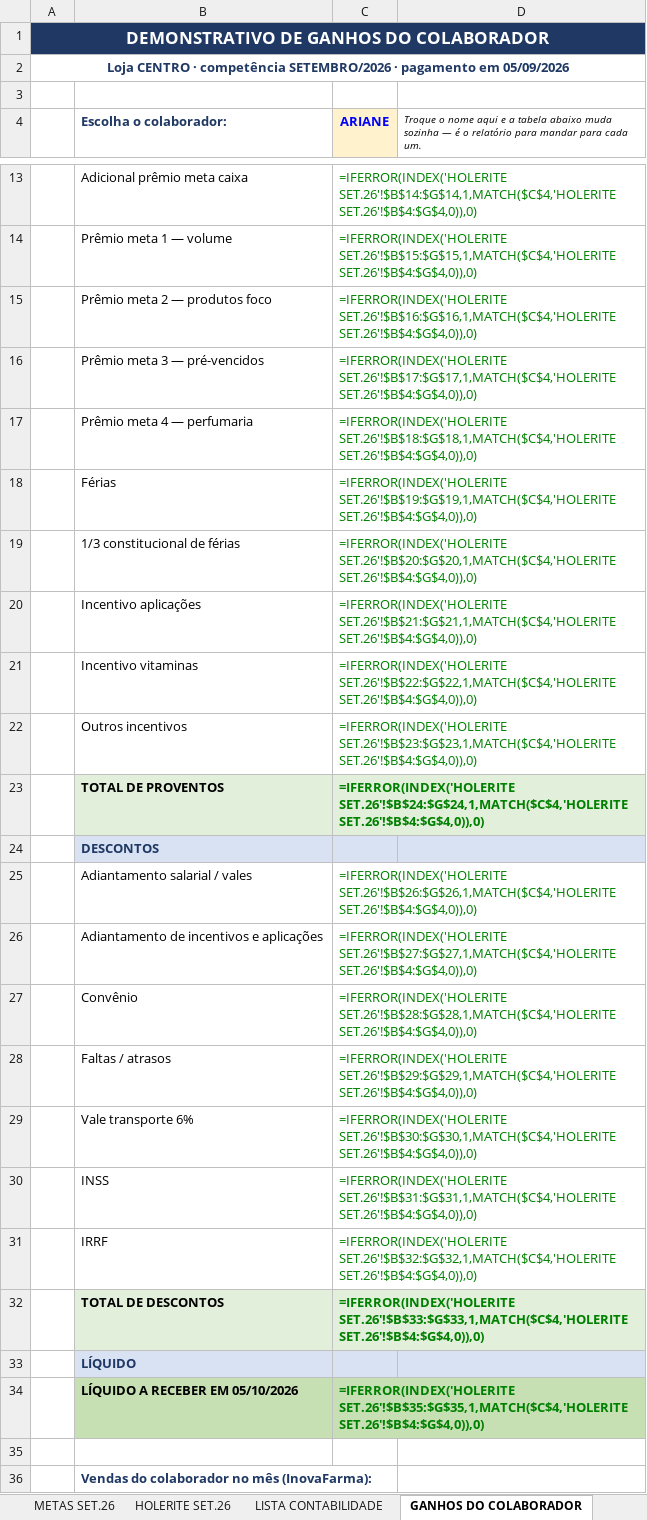
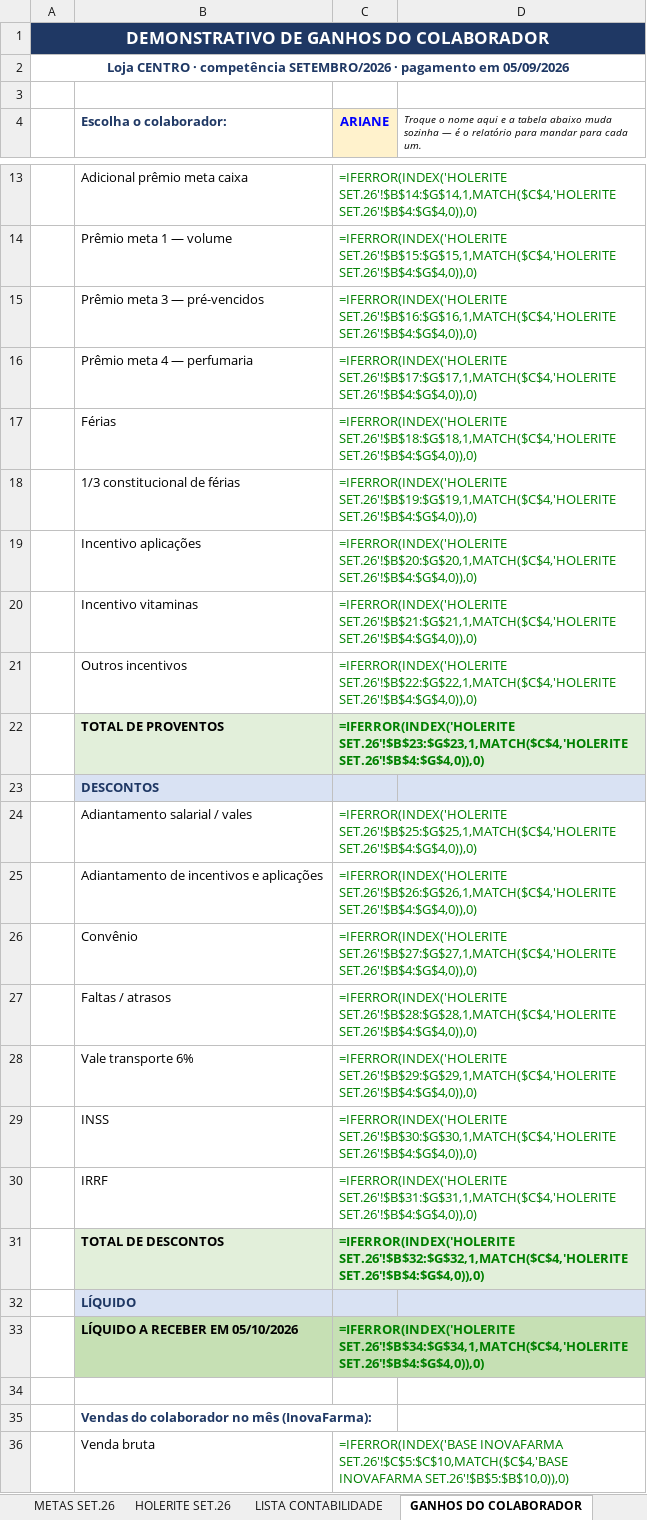
Before and after one commit to Presidentephm/site-farmacia, an Excel workbook: relatorios/contabilidade/RELATORIO_HOLERITE_SETEMBRO_2026_CENTRO_pgto_05-10-2026.xlsx, sheet GANHOS DO COLABORADOR, drawn as a sheet; only a part is shown, gaps mark what is left out; the shorter side is filled out with more unchanged rows; values as stored, in another font and other column widths than the file's, no borders; formulas without a stored value are shown as written; removed rows and columns are numbered as before the commit, all else as after; the diff names each change by its address in the sheet, - before the commit and + after, or states it on an @@ line.

```diff
--- a/relatorios/contabilidade/RELATORIO_HOLERITE_SETEMBRO_2026_CENTRO_pgto_05-10-2026.xlsx (sheet GANHOS DO COLABORADOR)
+++ b/relatorios/contabilidade/RELATORIO_HOLERITE_SETEMBRO_2026_CENTRO_pgto_05-10-2026.xlsx (sheet GANHOS DO COLABORADOR)
-row 15:  | Prêmio meta 2 — produtos foco | =IFERROR(INDEX('HOLERITE SET.26'!$B$16:$G$16,1,MATCH($C$4,'HOLERITE SET.26'!$B$4:$G$4,0)),0)
-C15 (ARIANE): =IFERROR(INDEX('HOLERITE SET.26'!$B$17:$G$17,1,MATCH($C$4,'HOLERITE SET.26'!$B$4:$G$4,0)),0)
+C15 (ARIANE): =IFERROR(INDEX('HOLERITE SET.26'!$B$16:$G$16,1,MATCH($C$4,'HOLERITE SET.26'!$B$4:$G$4,0)),0)
-C16 (ARIANE): =IFERROR(INDEX('HOLERITE SET.26'!$B$18:$G$18,1,MATCH($C$4,'HOLERITE SET.26'!$B$4:$G$4,0)),0)
+C16 (ARIANE): =IFERROR(INDEX('HOLERITE SET.26'!$B$17:$G$17,1,MATCH($C$4,'HOLERITE SET.26'!$B$4:$G$4,0)),0)
-C17 (ARIANE): =IFERROR(INDEX('HOLERITE SET.26'!$B$19:$G$19,1,MATCH($C$4,'HOLERITE SET.26'!$B$4:$G$4,0)),0)
+C17 (ARIANE): =IFERROR(INDEX('HOLERITE SET.26'!$B$18:$G$18,1,MATCH($C$4,'HOLERITE SET.26'!$B$4:$G$4,0)),0)
-C18 (ARIANE): =IFERROR(INDEX('HOLERITE SET.26'!$B$20:$G$20,1,MATCH($C$4,'HOLERITE SET.26'!$B$4:$G$4,0)),0)
+C18 (ARIANE): =IFERROR(INDEX('HOLERITE SET.26'!$B$19:$G$19,1,MATCH($C$4,'HOLERITE SET.26'!$B$4:$G$4,0)),0)
-C19 (ARIANE): =IFERROR(INDEX('HOLERITE SET.26'!$B$21:$G$21,1,MATCH($C$4,'HOLERITE SET.26'!$B$4:$G$4,0)),0)
+C19 (ARIANE): =IFERROR(INDEX('HOLERITE SET.26'!$B$20:$G$20,1,MATCH($C$4,'HOLERITE SET.26'!$B$4:$G$4,0)),0)
-C20 (ARIANE): =IFERROR(INDEX('HOLERITE SET.26'!$B$22:$G$22,1,MATCH($C$4,'HOLERITE SET.26'!$B$4:$G$4,0)),0)
+C20 (ARIANE): =IFERROR(INDEX('HOLERITE SET.26'!$B$21:$G$21,1,MATCH($C$4,'HOLERITE SET.26'!$B$4:$G$4,0)),0)
-C21 (ARIANE): =IFERROR(INDEX('HOLERITE SET.26'!$B$23:$G$23,1,MATCH($C$4,'HOLERITE SET.26'!$B$4:$G$4,0)),0)
+C21 (ARIANE): =IFERROR(INDEX('HOLERITE SET.26'!$B$22:$G$22,1,MATCH($C$4,'HOLERITE SET.26'!$B$4:$G$4,0)),0)
-C22 (ARIANE): =IFERROR(INDEX('HOLERITE SET.26'!$B$24:$G$24,1,MATCH($C$4,'HOLERITE SET.26'!$B$4:$G$4,0)),0)
+C22 (ARIANE): =IFERROR(INDEX('HOLERITE SET.26'!$B$23:$G$23,1,MATCH($C$4,'HOLERITE SET.26'!$B$4:$G$4,0)),0)
-C24 (ARIANE): =IFERROR(INDEX('HOLERITE SET.26'!$B$26:$G$26,1,MATCH($C$4,'HOLERITE SET.26'!$B$4:$G$4,0)),0)
+C24 (ARIANE): =IFERROR(INDEX('HOLERITE SET.26'!$B$25:$G$25,1,MATCH($C$4,'HOLERITE SET.26'!$B$4:$G$4,0)),0)
-C25 (ARIANE): =IFERROR(INDEX('HOLERITE SET.26'!$B$27:$G$27,1,MATCH($C$4,'HOLERITE SET.26'!$B$4:$G$4,0)),0)
+C25 (ARIANE): =IFERROR(INDEX('HOLERITE SET.26'!$B$26:$G$26,1,MATCH($C$4,'HOLERITE SET.26'!$B$4:$G$4,0)),0)
-C26 (ARIANE): =IFERROR(INDEX('HOLERITE SET.26'!$B$28:$G$28,1,MATCH($C$4,'HOLERITE SET.26'!$B$4:$G$4,0)),0)
+C26 (ARIANE): =IFERROR(INDEX('HOLERITE SET.26'!$B$27:$G$27,1,MATCH($C$4,'HOLERITE SET.26'!$B$4:$G$4,0)),0)
-C27 (ARIANE): =IFERROR(INDEX('HOLERITE SET.26'!$B$29:$G$29,1,MATCH($C$4,'HOLERITE SET.26'!$B$4:$G$4,0)),0)
+C27 (ARIANE): =IFERROR(INDEX('HOLERITE SET.26'!$B$28:$G$28,1,MATCH($C$4,'HOLERITE SET.26'!$B$4:$G$4,0)),0)
-C28 (ARIANE): =IFERROR(INDEX('HOLERITE SET.26'!$B$30:$G$30,1,MATCH($C$4,'HOLERITE SET.26'!$B$4:$G$4,0)),0)
+C28 (ARIANE): =IFERROR(INDEX('HOLERITE SET.26'!$B$29:$G$29,1,MATCH($C$4,'HOLERITE SET.26'!$B$4:$G$4,0)),0)
-C29 (ARIANE): =IFERROR(INDEX('HOLERITE SET.26'!$B$31:$G$31,1,MATCH($C$4,'HOLERITE SET.26'!$B$4:$G$4,0)),0)
+C29 (ARIANE): =IFERROR(INDEX('HOLERITE SET.26'!$B$30:$G$30,1,MATCH($C$4,'HOLERITE SET.26'!$B$4:$G$4,0)),0)
-C30 (ARIANE): =IFERROR(INDEX('HOLERITE SET.26'!$B$32:$G$32,1,MATCH($C$4,'HOLERITE SET.26'!$B$4:$G$4,0)),0)
+C30 (ARIANE): =IFERROR(INDEX('HOLERITE SET.26'!$B$31:$G$31,1,MATCH($C$4,'HOLERITE SET.26'!$B$4:$G$4,0)),0)
-C31 (ARIANE): =IFERROR(INDEX('HOLERITE SET.26'!$B$33:$G$33,1,MATCH($C$4,'HOLERITE SET.26'!$B$4:$G$4,0)),0)
+C31 (ARIANE): =IFERROR(INDEX('HOLERITE SET.26'!$B$32:$G$32,1,MATCH($C$4,'HOLERITE SET.26'!$B$4:$G$4,0)),0)
-C33 (ARIANE): =IFERROR(INDEX('HOLERITE SET.26'!$B$35:$G$35,1,MATCH($C$4,'HOLERITE SET.26'!$B$4:$G$4,0)),0)
+C33 (ARIANE): =IFERROR(INDEX('HOLERITE SET.26'!$B$34:$G$34,1,MATCH($C$4,'HOLERITE SET.26'!$B$4:$G$4,0)),0)
```
Also changed, not shown: sheet LISTA CONTABILIDADE, sheet HOLERITE SET.26, sheet METAS SET.26, relatorios/contabilidade/RELATORIO_HOLERITE_SETEMBRO_2026_ARRAIAL_pgto_05-10-2026.xlsx, relatorios/contabilidade/RELATORIO_HOLERITE_SETEMBRO_2026_TRANCOSO_pgto_05-10-2026.xlsx, 1 other file.
